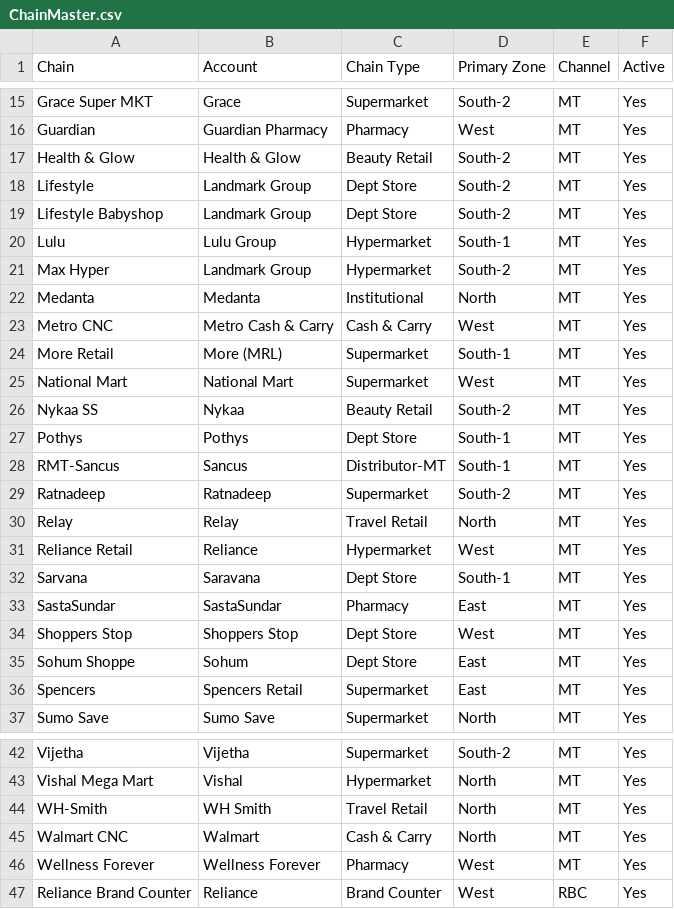
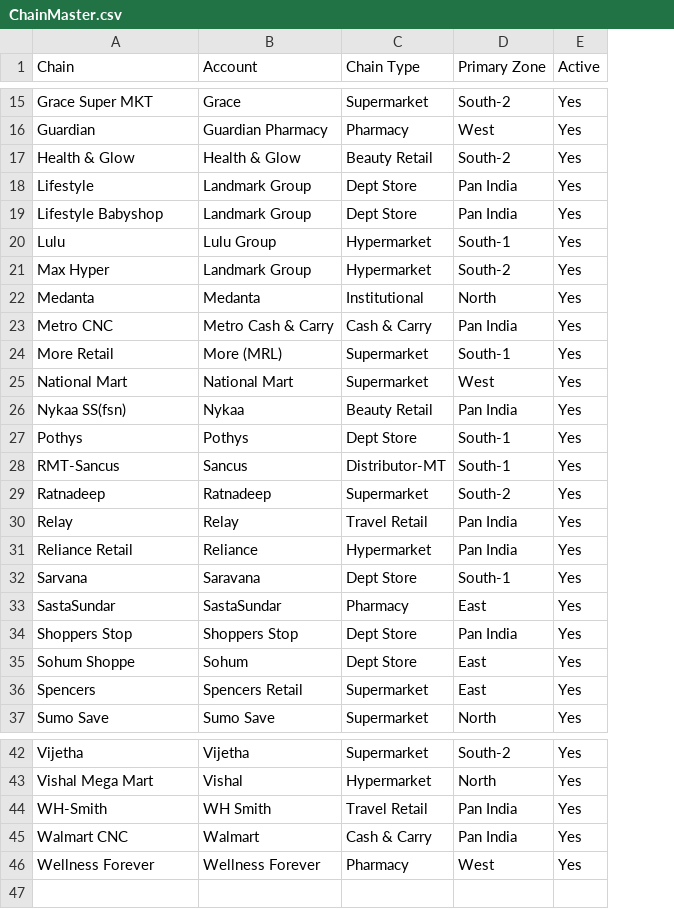
Before and after one commit to aswalsheshant-cell/mt-dashboard, a CSV file: PowerBI/SeedData/Masters/ChainMaster.csv, drawn as a sheet; only a part is shown, gaps mark what is left out; the diff covers the shown part only; the diff names each change by its address in the sheet, - before the commit and + after, or states it on an @@ line.

```diff
--- a/PowerBI/SeedData/Masters/ChainMaster.csv
+++ b/PowerBI/SeedData/Masters/ChainMaster.csv
-column E (Channel), rows 15-37: all MT; rows 42-46: all MT
-D18:D19 (Primary Zone): South-2
+D18:D19 (Primary Zone): Pan India
-D23 (Primary Zone): West
+D23 (Primary Zone): Pan India
-A26 (Chain): Nykaa SS
+A26 (Chain): Nykaa SS(fsn)
-D26 (Primary Zone): South-2
+D26 (Primary Zone): Pan India
-D30 (Primary Zone): North
+D30 (Primary Zone): Pan India
-D31 (Primary Zone): West
+D31 (Primary Zone): Pan India
-D34 (Primary Zone): West
+D34 (Primary Zone): Pan India
-D44:D45 (Primary Zone): North
+D44:D45 (Primary Zone): Pan India
-row 47: Reliance Brand Counter | Reliance | Brand Counter | West | RBC | Yes
```
Also changed, not shown: 3 edited cells elsewhere in this file, PowerBI/SeedData/Mapping/DistCont_Patch_Proposed.csv, PowerBI/SeedData/Masters/ZoneStateMaster.csv, 24 other files.
